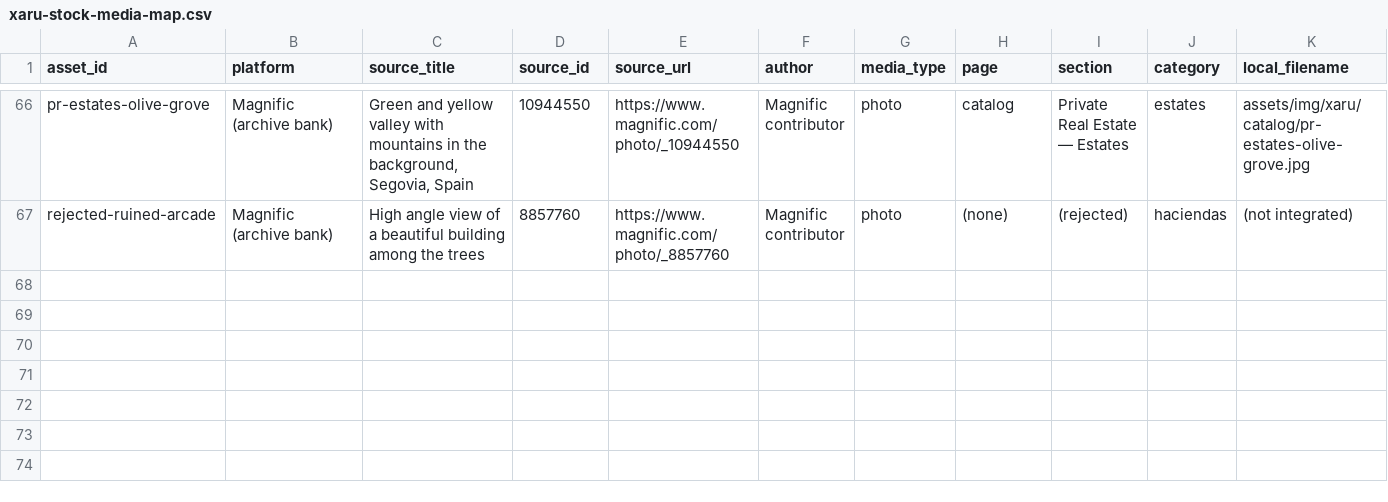
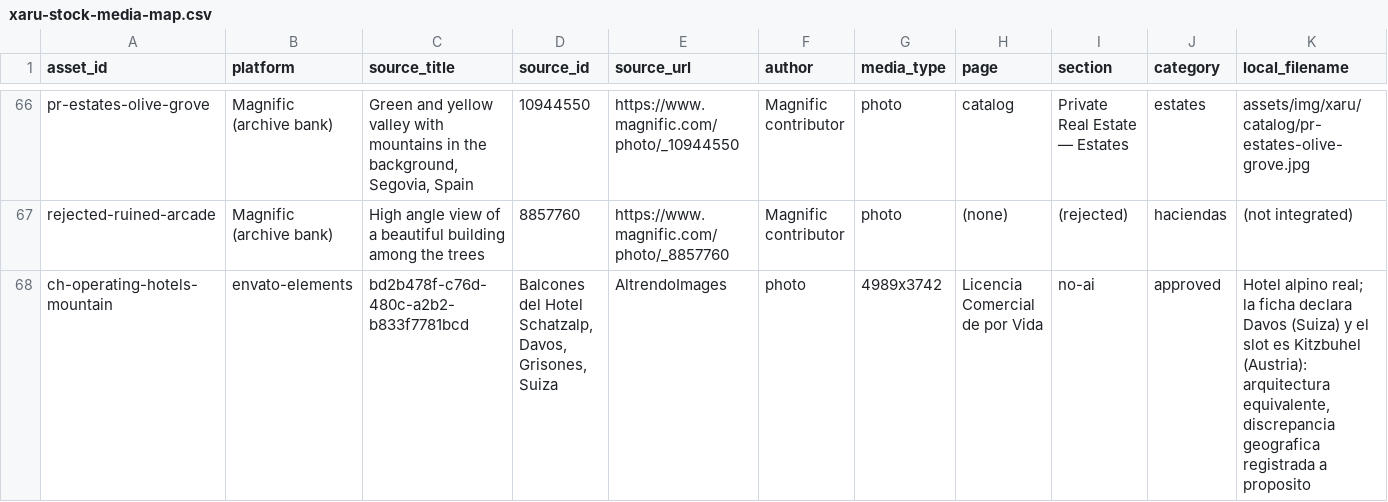
Before and after one commit to lonvaz/xaruhome, a CSV file: docs/xaru-stock-media-map.csv, drawn as a sheet; only a part is shown, gaps mark what is left out; rows hold the shown columns only; the diff names each change by its address in the sheet, - before the commit and + after, or states it on an @@ line.

Commit message:
First Envato image: alpine grand hotel facade for mountain hotel slot (49/144)
Download path verified end to end: direct search URL, item page, Descargar,
auto-licence, file lands in ~/Downloads, staged and integrated at 1600px.
Geographic discrepancy (Davos vs Kitzbuhel) logged in the provenance CSV
rather than glossed over.

```diff
--- a/docs/xaru-stock-media-map.csv
+++ b/docs/xaru-stock-media-map.csv
+row 68: ch-operating-hotels-mountain | envato-elements | bd2b478f-c76d-480c-a2b2-b833f7781bcd | Balcones del Hotel Schatzalp, Davos, Grisones, Suiza | AltrendoImages | photo | 4989x3742 | Licencia Comercial de por Vida | no-ai | approved | Hotel alpino real; la ficha declara Davos (Suiza) y el slot es Kitzbuhel (Austria): arquitectura equivalente, discrepancia geografica registrada a proposito
```
Also changed, not shown: 10 other files.
